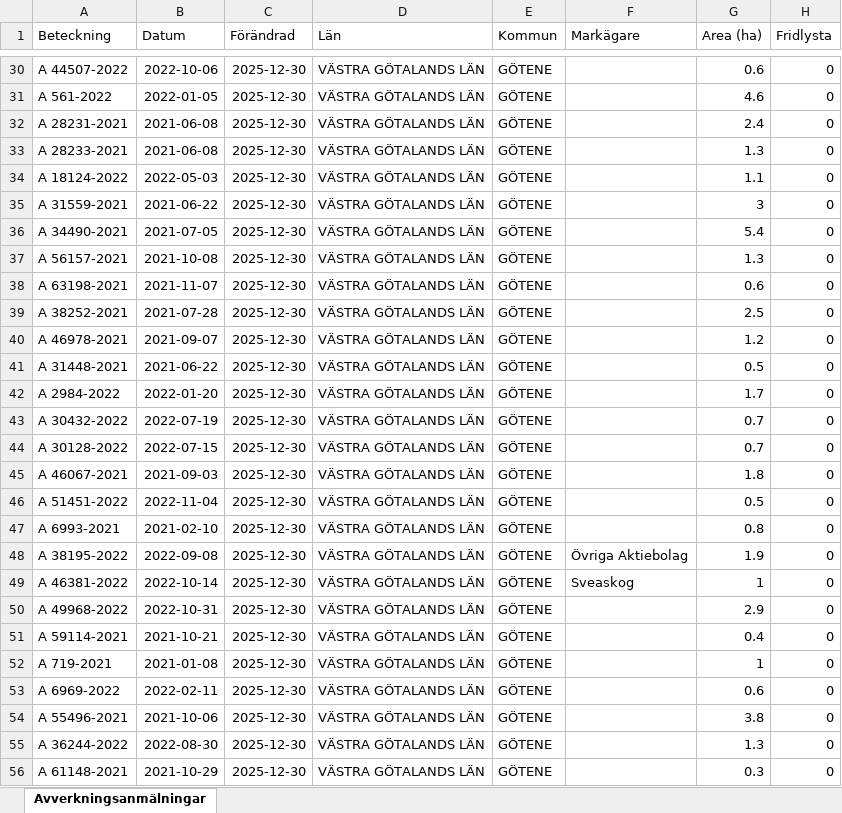
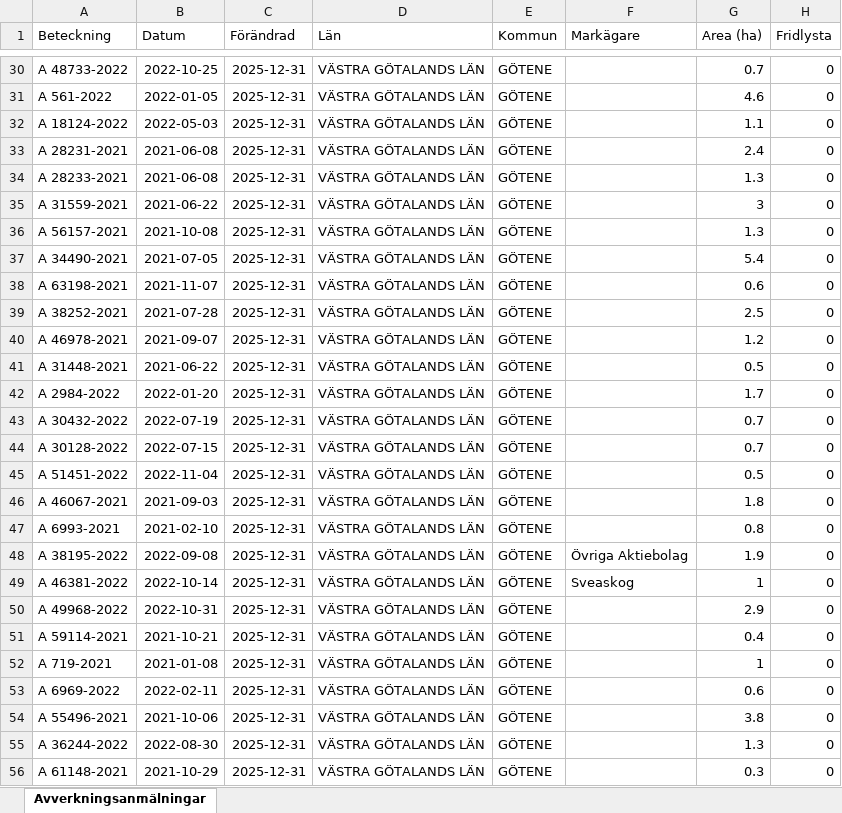
Before and after one commit to klasma/Logging_1471, an Excel workbook: Översikt GÖTENE.xlsx, sheet Avverkningsanmälningar, drawn as a sheet; only a part is shown, gaps mark what is left out; values as stored, in another font and other column widths than the file's, no borders; the diff covers the shown part only; the diff names each change by its address in the sheet, - before the commit and + after, or states it on an @@ line.

```diff
--- a/Översikt GÖTENE.xlsx (sheet Avverkningsanmälningar)
+++ b/Översikt GÖTENE.xlsx (sheet Avverkningsanmälningar)
-A30 (Beteckning): A 44507-2022
+A30 (Beteckning): A 48733-2022
-B30 (Datum): 2022-10-06
+B30 (Datum): 2022-10-25
-C30:C56 (Förändrad): 2025-12-30
+C30:C56 (Förändrad): 2025-12-31
-G30 (Area (ha)): 0.6
+G30 (Area (ha)): 0.7
-A32 (Beteckning): A 28231-2021
+A32 (Beteckning): A 18124-2022
-B32 (Datum): 2021-06-08
+B32 (Datum): 2022-05-03
-G32 (Area (ha)): 2.4
+G32 (Area (ha)): 1.1
-A33 (Beteckning): A 28233-2021
+A33 (Beteckning): A 28231-2021
-G33 (Area (ha)): 1.3
+G33 (Area (ha)): 2.4
-A34 (Beteckning): A 18124-2022
+A34 (Beteckning): A 28233-2021
-B34 (Datum): 2022-05-03
+B34 (Datum): 2021-06-08
-G34 (Area (ha)): 1.1
+G34 (Area (ha)): 1.3
-A36 (Beteckning): A 34490-2021
+A36 (Beteckning): A 56157-2021
-B36 (Datum): 2021-07-05
+B36 (Datum): 2021-10-08
-G36 (Area (ha)): 5.4
+G36 (Area (ha)): 1.3
-A37 (Beteckning): A 56157-2021
+A37 (Beteckning): A 34490-2021
-B37 (Datum): 2021-10-08
+B37 (Datum): 2021-07-05
-G37 (Area (ha)): 1.3
+G37 (Area (ha)): 5.4
-A45 (Beteckning): A 46067-2021
+A45 (Beteckning): A 51451-2022
-B45 (Datum): 2021-09-03
+B45 (Datum): 2022-11-04
-G45 (Area (ha)): 1.8
+G45 (Area (ha)): 0.5
-A46 (Beteckning): A 51451-2022
+A46 (Beteckning): A 46067-2021
-B46 (Datum): 2022-11-04
+B46 (Datum): 2021-09-03
-G46 (Area (ha)): 0.5
+G46 (Area (ha)): 1.8
```
Also changed, not shown: 827 edited cells elsewhere in this sheet, artfynd/A 12658-2023 artfynd.xlsx, artfynd/A 12865-2022 artfynd.xlsx, 41 other files.
